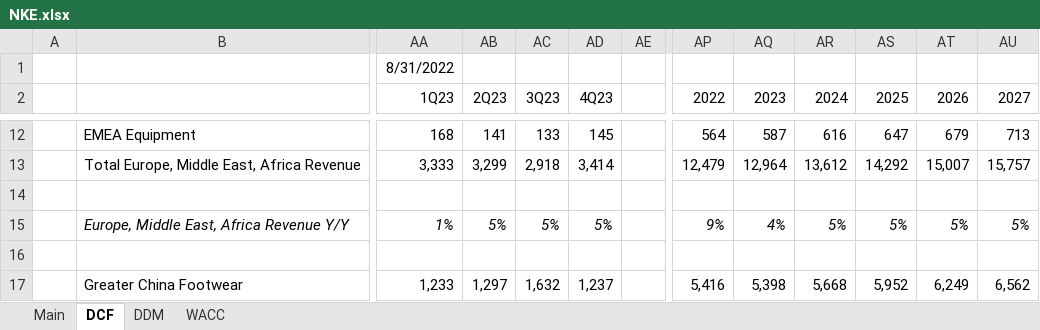
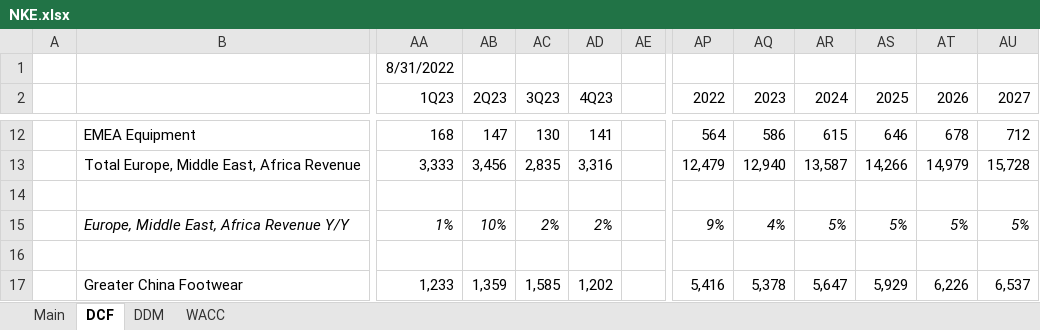
Before and after one commit to billysheldon/financialmodels, an Excel workbook: NKE.xlsx, sheet DCF, drawn as a sheet; only a part is shown, gaps mark what is left out; values as stored, in another font and other column widths than the file's, no borders; charts and pictures and conditional formats not drawn; the diff covers the shown part only; the diff names each change by its address in the sheet, - before the commit and + after, or states it on an @@ line.

```diff
--- a/NKE.xlsx (sheet DCF)
+++ b/NKE.xlsx (sheet DCF)
-AB12 (2Q23): 141
+AB12 (2Q23): 147
-AC12 (3Q23): 133
+AC12 (3Q23): 130
-AD12 (4Q23): 145
+AD12 (4Q23): 141
-AQ12 (2023): 587
+AQ12 (2023): 586
-AR12 (2024): 616
+AR12 (2024): 615
-AS12 (2025): 647
+AS12 (2025): 646
-AT12 (2026): 679
+AT12 (2026): 678
-AU12 (2027): 713
+AU12 (2027): 712
-AB13 (2Q23): 3,299
+AB13 (2Q23): 3,456
-AC13 (3Q23): 2,918
+AC13 (3Q23): 2,835
-AD13 (4Q23): 3,414
+AD13 (4Q23): 3,316
-AQ13 (2023): 12,964
+AQ13 (2023): 12,940
-AR13 (2024): 13,612
+AR13 (2024): 13,587
-AS13 (2025): 14,292
+AS13 (2025): 14,266
-AT13 (2026): 15,007
+AT13 (2026): 14,979
-AU13 (2027): 15,757
+AU13 (2027): 15,728
-AB15 (2Q23): 5%
+AB15 (2Q23): 10%
-AC15 (3Q23): 5%
+AC15 (3Q23): 2%
-AD15 (4Q23): 5%
+AD15 (4Q23): 2%
-AB17 (2Q23): 1,297
+AB17 (2Q23): 1,359
-AC17 (3Q23): 1,632
+AC17 (3Q23): 1,585
-AD17 (4Q23): 1,237
+AD17 (4Q23): 1,202
-AQ17 (2023): 5,398
+AQ17 (2023): 5,378
-AR17 (2024): 5,668
+AR17 (2024): 5,647
-AS17 (2025): 5,952
+AS17 (2025): 5,929
-AT17 (2026): 6,249
+AT17 (2026): 6,226
-AU17 (2027): 6,562
+AU17 (2027): 6,537
```
Also changed, not shown: 600 edited cells elsewhere in this sheet, sheet Main, sheet WACC, sheet DDM.
